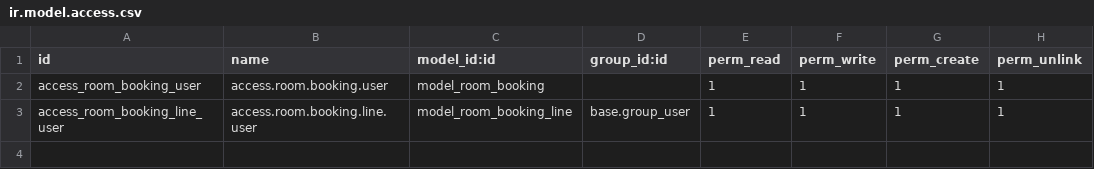
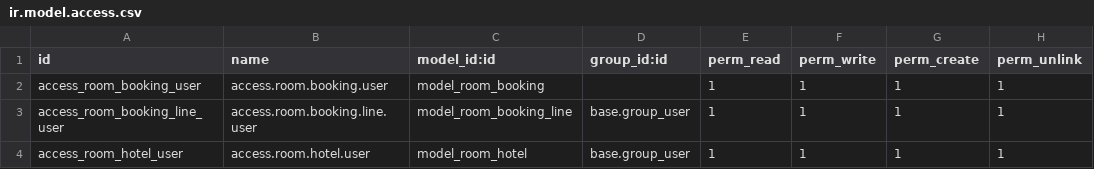
Before and after one commit to fhnasgf28/odoo_hotel_management, a CSV file: security/ir.model.access.csv, drawn as a sheet.

Commit message:
[Add] Hotel Room

```diff
--- a/security/ir.model.access.csv
+++ b/security/ir.model.access.csv
@@ -3 +3,2 @@ access_room_booking_user,access.room.booking.user,model_room_booking,,1,1,1,1
 access_room_booking_line_user,access.room.booking.line.user,model_room_booking_line,base.group_user,1,1,1,1
+access_room_hotel_user,access.room.hotel.user,model_room_hotel,base.group_user,1,1,1,1
```
Also changed, not shown: 4 other files.
